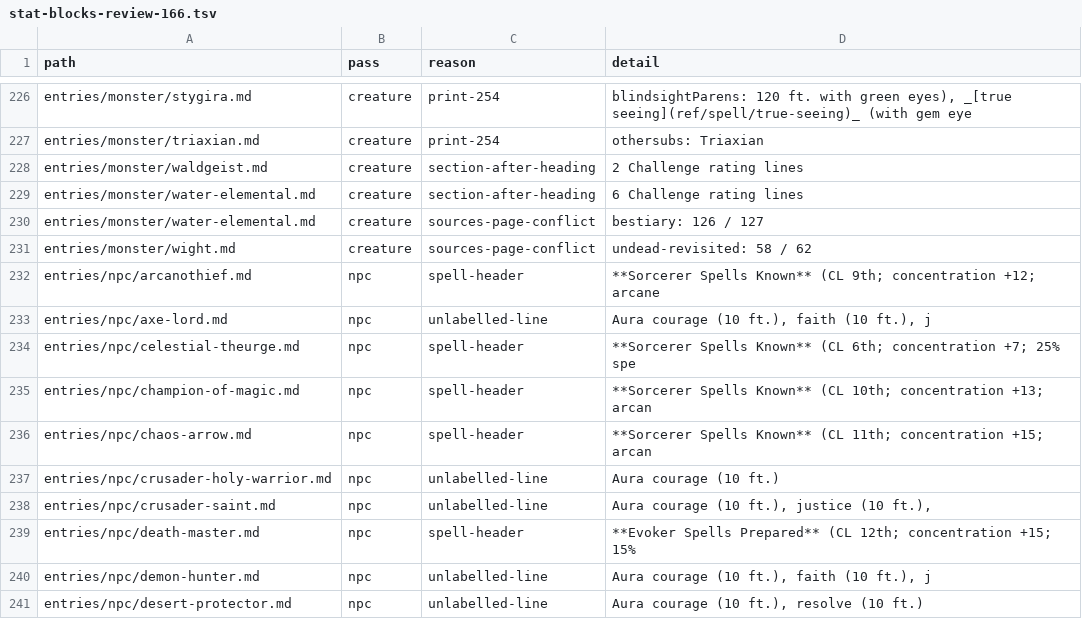
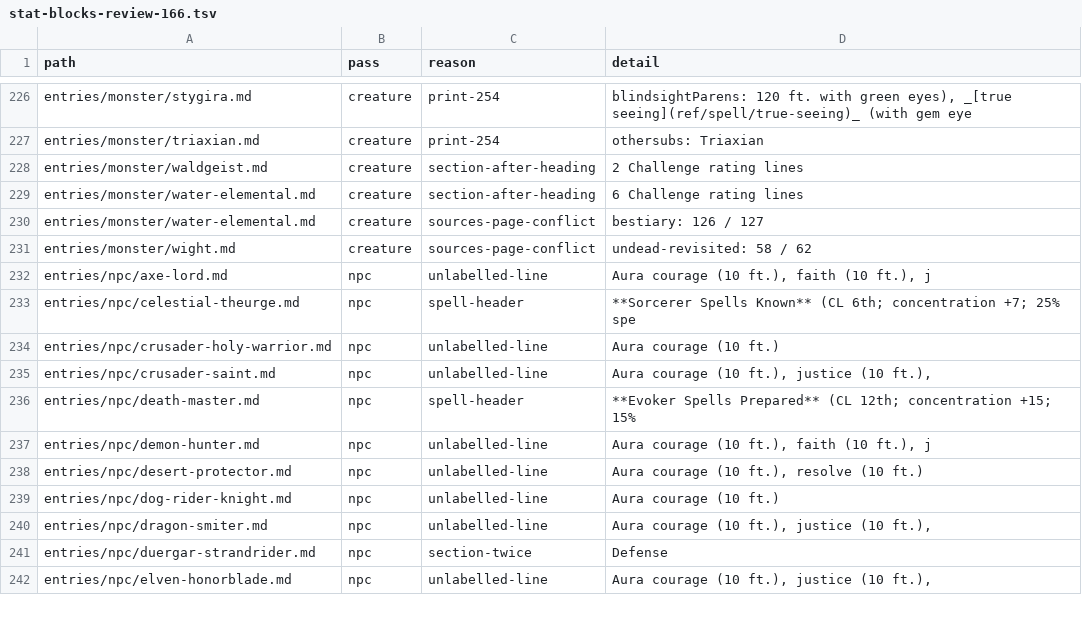
Before and after one commit to phynics/cast-iron-data, a TSV file: scripts/stat-blocks-review-166.tsv, drawn as a sheet; only a part is shown, gaps mark what is left out; the shorter side is filled out with more unchanged rows; the diff covers the shown part only; the diff names each change by its address in the sheet, - before the commit and + after, or states it on an @@ line.

```diff
--- a/scripts/stat-blocks-review-166.tsv
+++ b/scripts/stat-blocks-review-166.tsv
-row 232: entries/npc/arcanothief.md | npc | spell-header | **Sorcerer Spells Known** (CL 9th; concentration +12; arcane
-row 235: entries/npc/champion-of-magic.md | npc | spell-header | **Sorcerer Spells Known** (CL 10th; concentration +13; arcan
-row 236: entries/npc/chaos-arrow.md | npc | spell-header | **Sorcerer Spells Known** (CL 11th; concentration +15; arcan
```
Also changed, not shown: 9 removed rows and 2 edited cells elsewhere in this file, 14 other files.
